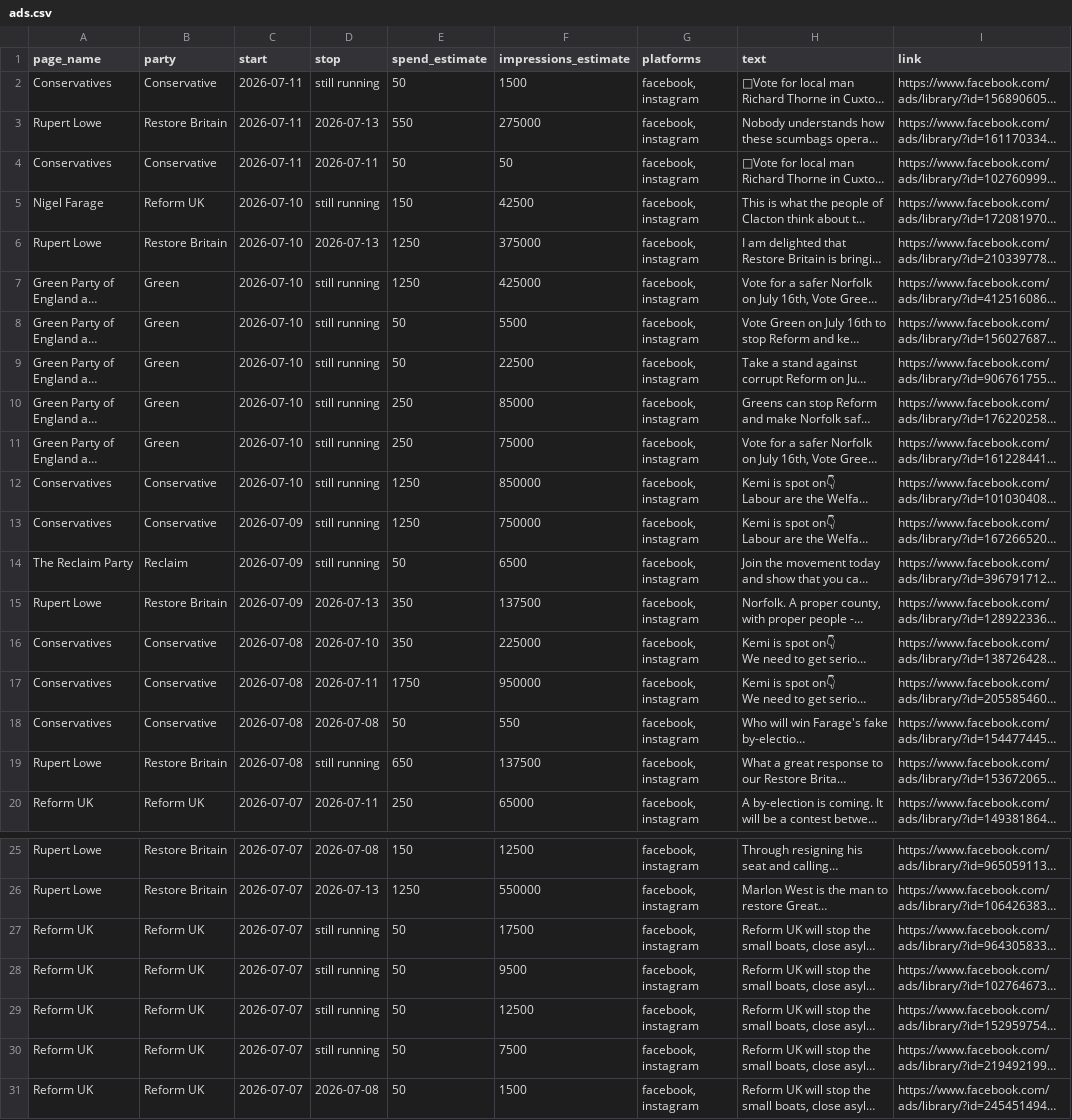
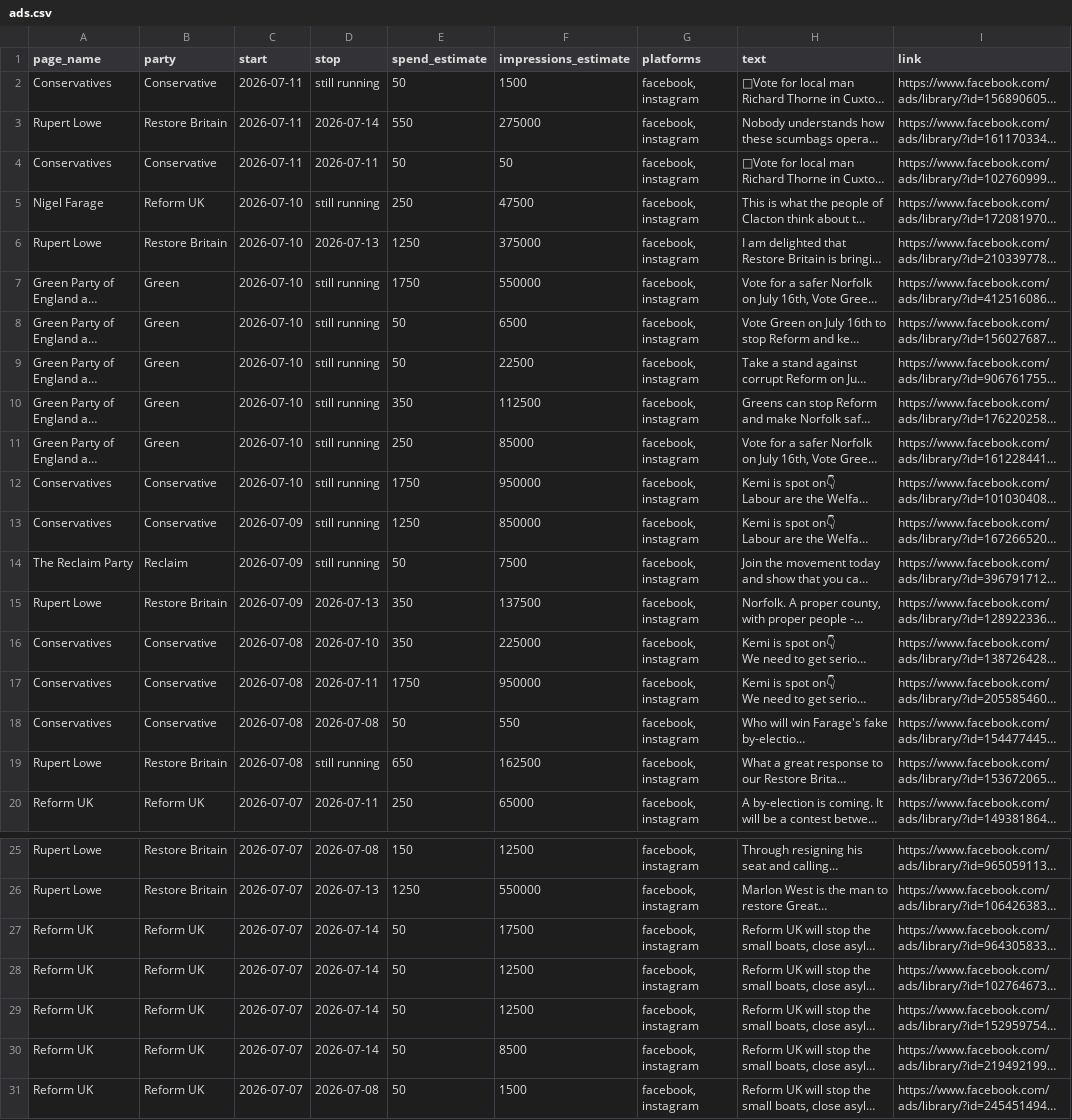
Before and after one commit to BeckyFLT/political-ads, a CSV file: data/ads.csv, drawn as a sheet; only a part is shown, gaps mark what is left out; long unchanged cells end in …; the diff covers the shown part only; the diff names each change by its address in the sheet, - before the commit and + after, or states it on an @@ line.

```diff
--- a/data/ads.csv
+++ b/data/ads.csv
-D3 (stop): 2026-07-13
+D3 (stop): 2026-07-14
-E5 (spend_estimate): 150
+E5 (spend_estimate): 250
-F5 (impressions_estimate): 42500
+F5 (impressions_estimate): 47500
-E7 (spend_estimate): 1250
+E7 (spend_estimate): 1750
-F7 (impressions_estimate): 425000
+F7 (impressions_estimate): 550000
-F8 (impressions_estimate): 5500
+F8 (impressions_estimate): 6500
-E10 (spend_estimate): 250
+E10 (spend_estimate): 350
-F10 (impressions_estimate): 85000
+F10 (impressions_estimate): 112500
-F11 (impressions_estimate): 75000
+F11 (impressions_estimate): 85000
-E12 (spend_estimate): 1250
+E12 (spend_estimate): 1750
-F12 (impressions_estimate): 850000
+F12 (impressions_estimate): 950000
-F13 (impressions_estimate): 750000
+F13 (impressions_estimate): 850000
-F14 (impressions_estimate): 6500
+F14 (impressions_estimate): 7500
-F19 (impressions_estimate): 137500
+F19 (impressions_estimate): 162500
-D27:D30 (stop): still running
+D27:D30 (stop): 2026-07-14
-F28 (impressions_estimate): 9500
+F28 (impressions_estimate): 12500
-F30 (impressions_estimate): 7500
+F30 (impressions_estimate): 8500
```
Also changed, not shown: 13 edited cells elsewhere in this file, 2 other files.
